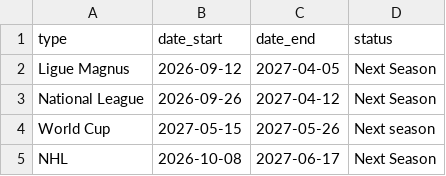
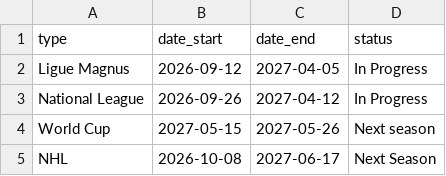
Before and after one commit to MauriceToast/Python_main, a CSV file: competitions_status.csv, drawn as a sheet.

Commit message:
Update competitions_status.csv

```diff
--- a/competitions_status.csv
+++ b/competitions_status.csv
@@ -1,4 +1,4 @@
 type,date_start,date_end,status
-"Ligue Magnus","2026-09-12","2027-04-05","Next Season"
-"National League","2026-09-26","2027-04-12","Next Season"
+"Ligue Magnus","2026-09-12","2027-04-05","In Progress"
+"National League","2026-09-26","2027-04-12","In Progress"
 "World Cup","2027-05-15","2027-05-26","Next season"
```
